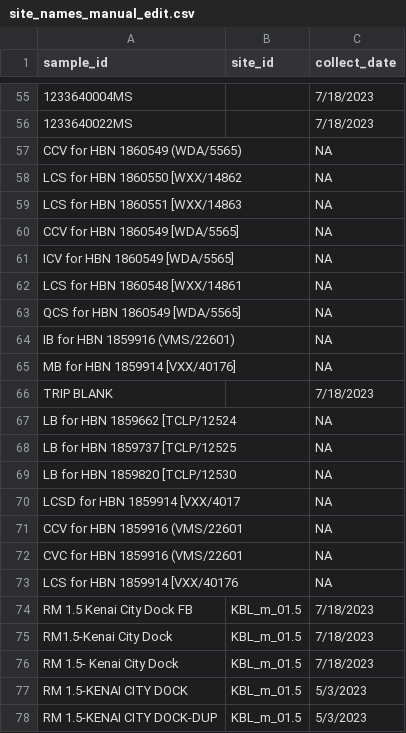
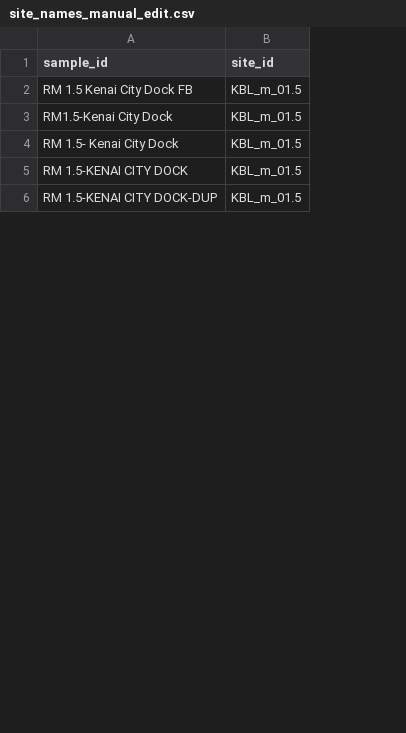
Before and after one commit to Kenai-Watershed-Forum/kenai-river-wqx-qaqc, a CSV file: other/input/2023/misc/site_names_manual_edit.csv, drawn as a sheet; only a part is shown, gaps mark what is left out; removed rows and columns are numbered as before the commit, all else as after; the diff covers the shown part only; the diff names each change by its address in the sheet, - before the commit and + after, or states it on an @@ line.

```diff
--- a/other/input/2023/misc/site_names_manual_edit.csv
+++ b/other/input/2023/misc/site_names_manual_edit.csv
-column C (collect_date), rows 74-78: 7/18/2023 | 7/18/2023 | 7/18/2023 | 5/3/2023 | 5/3/2023
-row 55: 1233640004MS |  | 7/18/2023
-row 56: 1233640022MS |  | 7/18/2023
-row 57: CCV for HBN 1860549 (WDA/5565) |  | NA
-row 58: LCS for HBN 1860550 [WXX/14862 |  | NA
-row 59: LCS for HBN 1860551 [WXX/14863 |  | NA
-row 60: CCV for HBN 1860549 [WDA/5565] |  | NA
-row 61: ICV for HBN 1860549 [WDA/5565] |  | NA
-row 62: LCS for HBN 1860548 [WXX/14861 |  | NA
-row 63: QCS for HBN 1860549 [WDA/5565] |  | NA
-row 64: IB for HBN 1859916 (VMS/22601) |  | NA
-row 65: MB for HBN 1859914 [VXX/40176] |  | NA
-row 66: TRIP BLANK |  | 7/18/2023
-row 67: LB for HBN 1859662 [TCLP/12524 |  | NA
-row 68: LB for HBN 1859737 [TCLP/12525 |  | NA
-row 69: LB for HBN 1859820 [TCLP/12530 |  | NA
-row 70: LCSD for HBN 1859914 [VXX/4017 |  | NA
-row 71: CCV for HBN 1859916 (VMS/22601 |  | NA
-row 72: CVC for HBN 1859916 (VMS/22601 |  | NA
-row 73: LCS for HBN 1859914 [VXX/40176 |  | NA
```
Also changed, not shown: 56 removed rows, 3 moved rows and 3 edited cells elsewhere in this file, 1 other file.
